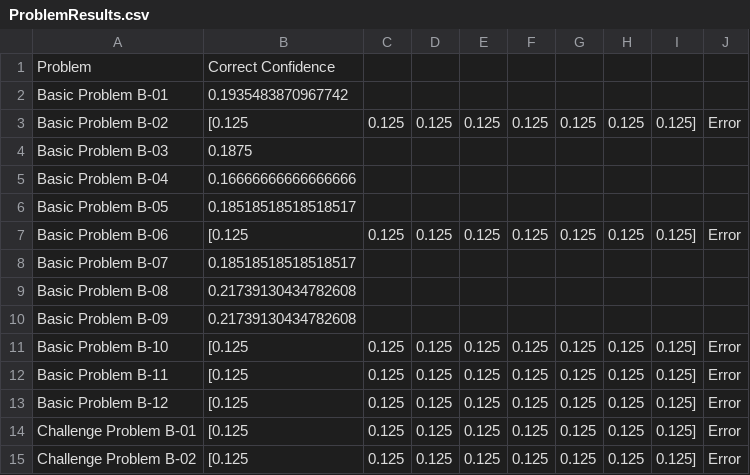
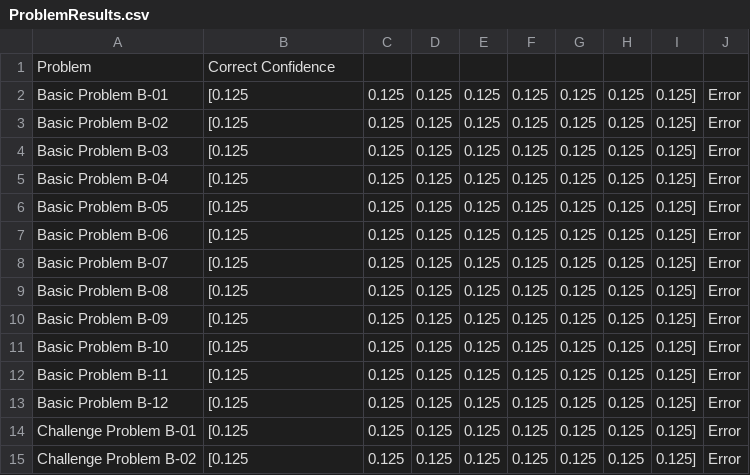
Before and after one commit to logeyG/7637project, a CSV file: ProblemResults.csv, drawn as a sheet; only a part is shown.

```diff
--- a/ProblemResults.csv
+++ b/ProblemResults.csv
@@ -1,11 +1,11 @@
 Problem,Correct Confidence
-Basic Problem B-01,0.1935483870967742
+Basic Problem B-01,[0.125, 0.125, 0.125, 0.125, 0.125, 0.125, 0.125, 0.125],Error,
 Basic Problem B-02,[0.125, 0.125, 0.125, 0.125, 0.125, 0.125, 0.125, 0.125],Error,
-Basic Problem B-03,0.1875
-Basic Problem B-04,0.16666666666666666
-Basic Problem B-05,0.18518518518518517
+Basic Problem B-03,[0.125, 0.125, 0.125, 0.125, 0.125, 0.125, 0.125, 0.125],Error,
+Basic Problem B-04,[0.125, 0.125, 0.125, 0.125, 0.125, 0.125, 0.125, 0.125],Error,
+Basic Problem B-05,[0.125, 0.125, 0.125, 0.125, 0.125, 0.125, 0.125, 0.125],Error,
 Basic Problem B-06,[0.125, 0.125, 0.125, 0.125, 0.125, 0.125, 0.125, 0.125],Error,
-Basic Problem B-07,0.18518518518518517
-Basic Problem B-08,0.21739130434782608
-Basic Problem B-09,0.21739130434782608
+Basic Problem B-07,[0.125, 0.125, 0.125, 0.125, 0.125, 0.125, 0.125, 0.125],Error,
+Basic Problem B-08,[0.125, 0.125, 0.125, 0.125, 0.125, 0.125, 0.125, 0.125],Error,
+Basic Problem B-09,[0.125, 0.125, 0.125, 0.125, 0.125, 0.125, 0.125, 0.125],Error,
 Basic Problem B-10,[0.125, 0.125, 0.125, 0.125, 0.125, 0.125, 0.125, 0.125],Error,
```
Also changed, not shown: 2 other files.
